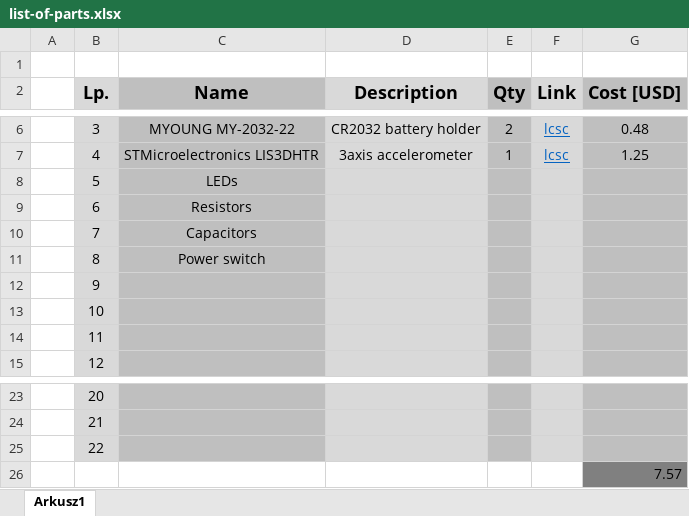
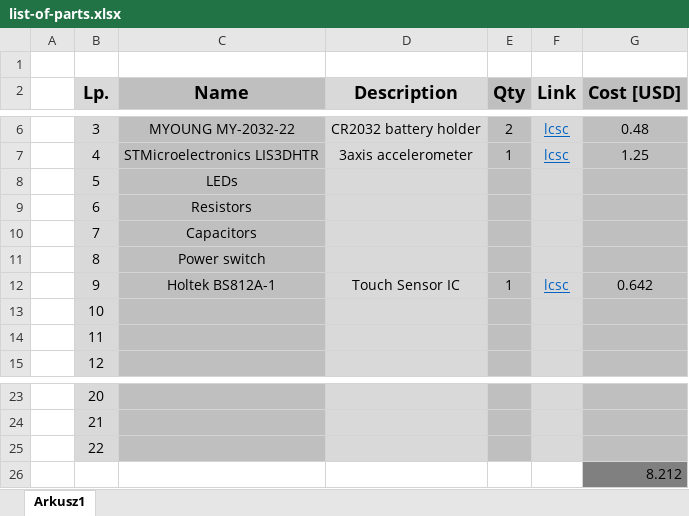
Before and after one commit to lime7git/heart, an Excel workbook: heart-hardware/list-of-parts.xlsx, sheet Arkusz1, drawn as a sheet; only a part is shown, gaps mark what is left out; values as stored, in another font and other column widths than the file's, no borders; the diff names each change by its address in the sheet, - before the commit and + after, or states it on an @@ line.

```diff
--- a/heart-hardware/list-of-parts.xlsx (sheet Arkusz1)
+++ b/heart-hardware/list-of-parts.xlsx (sheet Arkusz1)
-C12 (Name): (empty)
+C12 (Name): Holtek BS812A-1
-D12 (Description): (empty)
+D12 (Description): Touch Sensor IC
-E12 (Qty): (empty)
+E12 (Qty): 1
-F12 (Link): (empty)
+F12 (Link): lcsc
-G12 (Cost [USD]): (empty)
+G12 (Cost [USD]): 0.642
-G26 (Cost [USD]): 7.57
+G26 (Cost [USD]): 8.212
```
Also changed, not shown: 3 other files.
